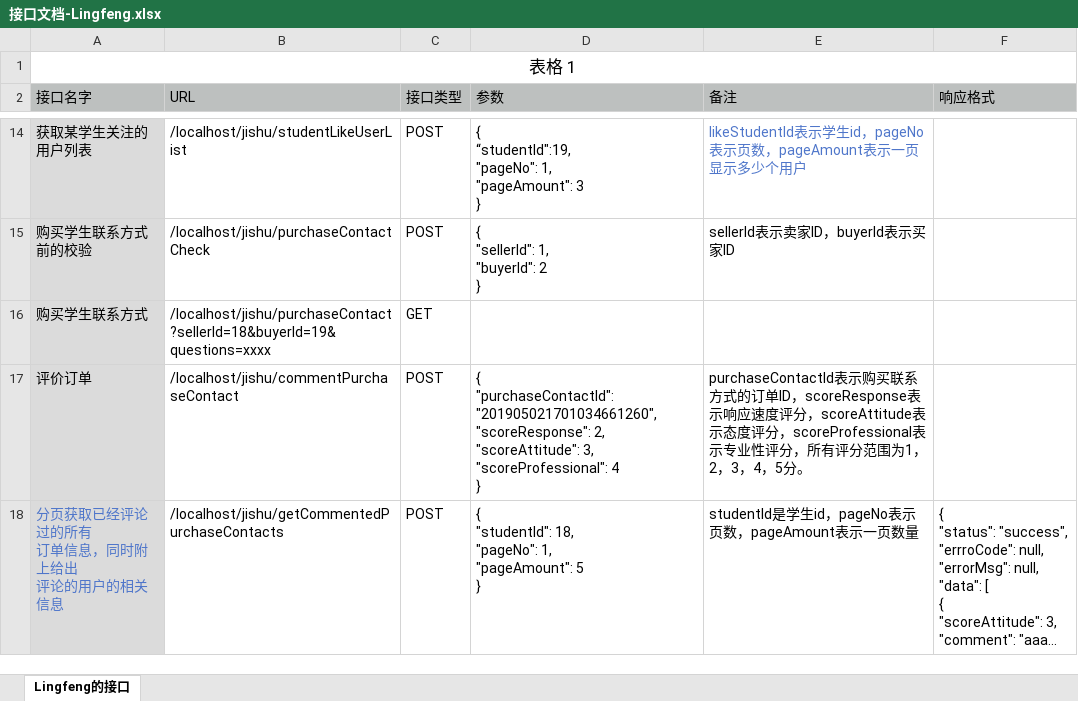
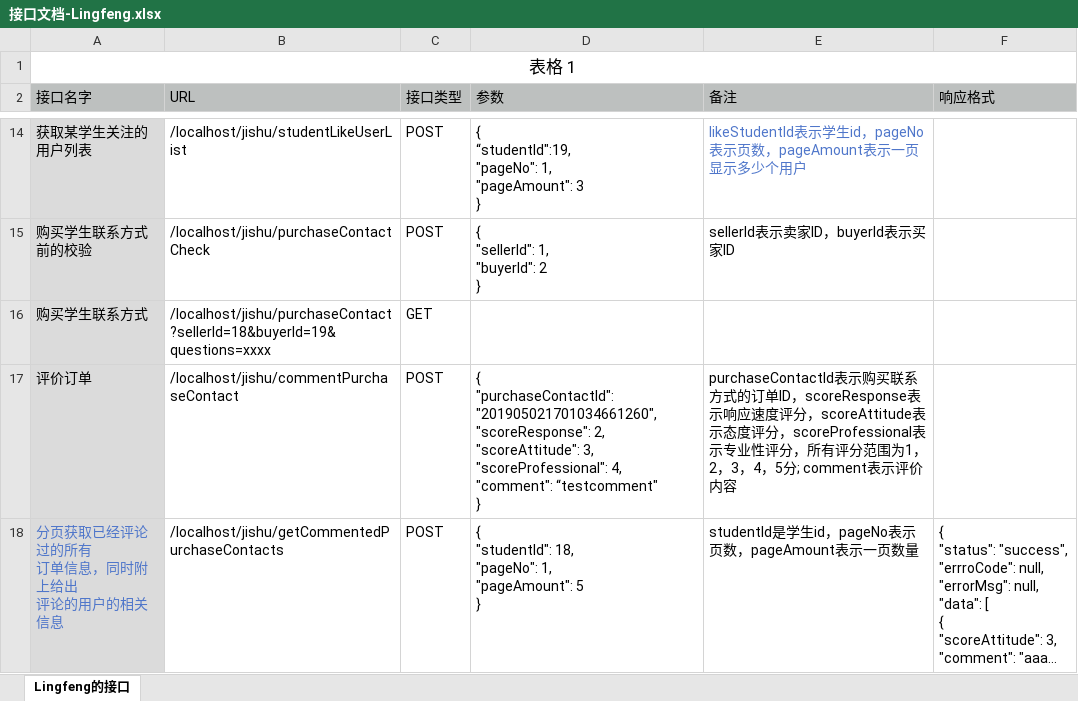
Before and after one commit to sparrowflyer/jishu, an Excel workbook: 接口文档-Lingfeng.xlsx, sheet Lingfeng的接口, drawn as a sheet; only a part is shown, gaps mark what is left out; long unchanged cells end in …; values as stored, in another font and other column widths than the file's, no borders; ↵ is a line break in a cell; the diff names each change by its address in the sheet, - before the commit and + after, or states it on an @@ line.

Commit message:
更新接口文档

```diff
--- a/接口文档-Lingfeng.xlsx (sheet Lingfeng的接口)
+++ b/接口文档-Lingfeng.xlsx (sheet Lingfeng的接口)
-D17 (参数): …3, ↵ "scoreProfessional": 4 ↵ }
+D17 (参数): …3, ↵ "scoreProfessional": 4, ↵ "comment": “testcomment" ↵ }
-E17 (备注): …4，5分。
+E17 (备注): …4，5分; comment表示评价内容
```
